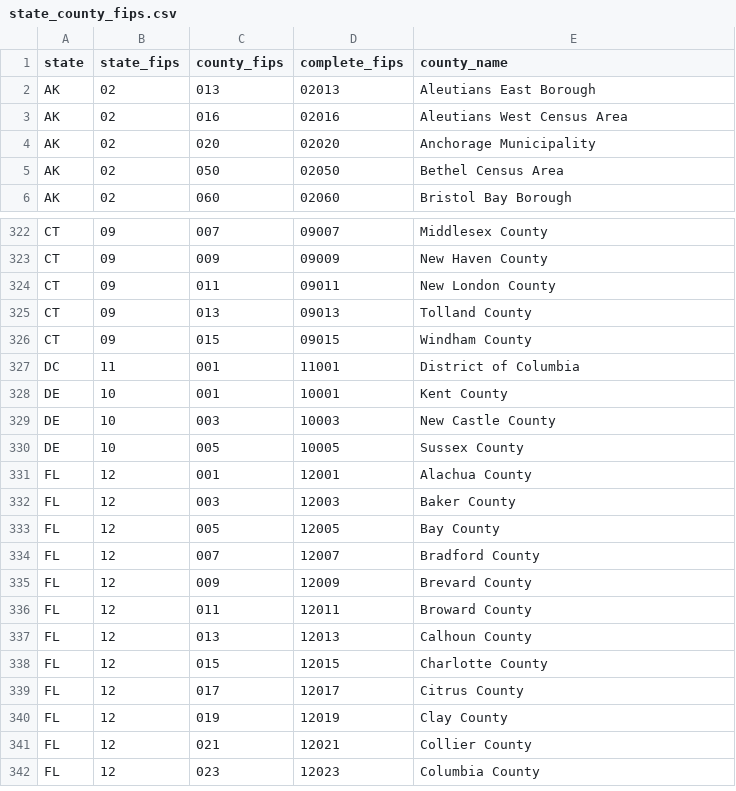
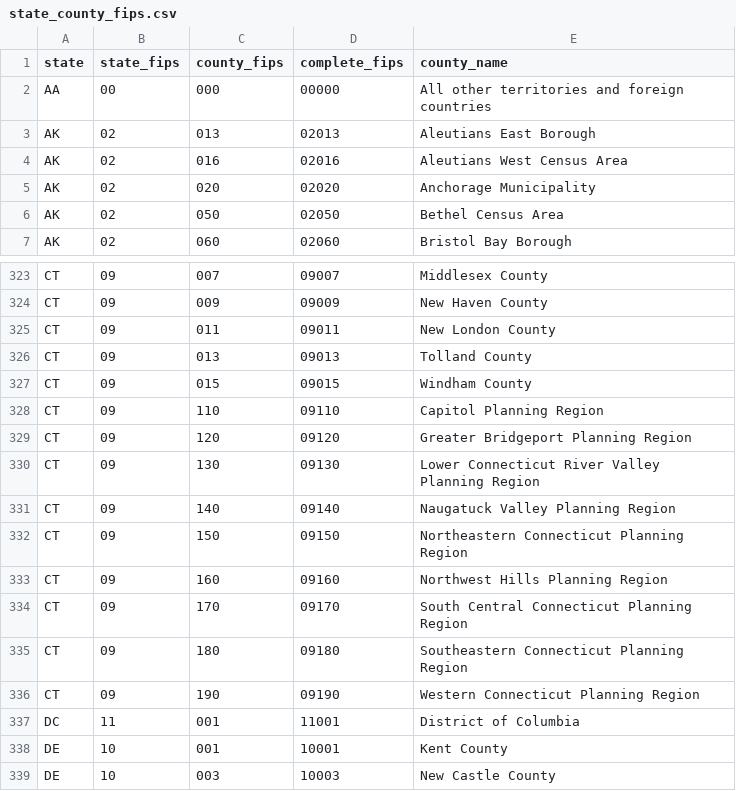
Before and after one commit to cfpb/consumerfinance.gov, a CSV file: cfgov/data_research/data/state_county_fips.csv, drawn as a sheet; only a part is shown, gaps mark what is left out; the shorter side is filled out with more unchanged rows.

Commit message:
Load counties and add updated CT data + some data cleanup

```diff
--- a/cfgov/data_research/data/state_county_fips.csv
+++ b/cfgov/data_research/data/state_county_fips.csv
@@ -1,2 +1,3 @@
 state,state_fips,county_fips,complete_fips,county_name
+AA,00,000,00000,All other territories and foreign countries
 AK,02,013,02013,Aleutians East Borough
@@ -326,2 +327,11 @@ CT,09,013,09013,Tolland County
 CT,09,015,09015,Windham County
+CT,09,110,09110,Capitol Planning Region
+CT,09,120,09120,Greater Bridgeport Planning Region
+CT,09,130,09130,Lower Connecticut River Valley Planning Region
+CT,09,140,09140,Naugatuck Valley Planning Region
+CT,09,150,09150,Northeastern Connecticut Planning Region
+CT,09,160,09160,Northwest Hills Planning Region
+CT,09,170,09170,South Central Connecticut Planning Region
+CT,09,180,09180,Southeastern Connecticut Planning Region
+CT,09,190,09190,Western Connecticut Planning Region
 DC,11,001,11001,District of Columbia
```
Also changed, not shown: 6 other files.
